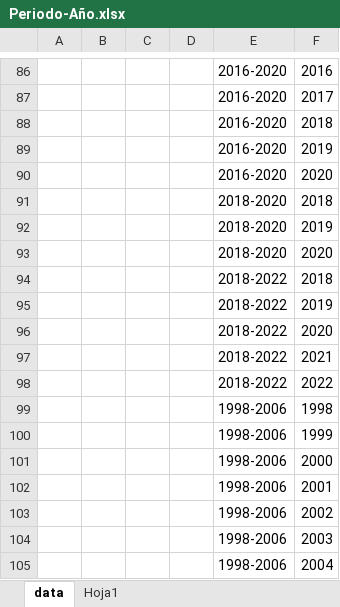
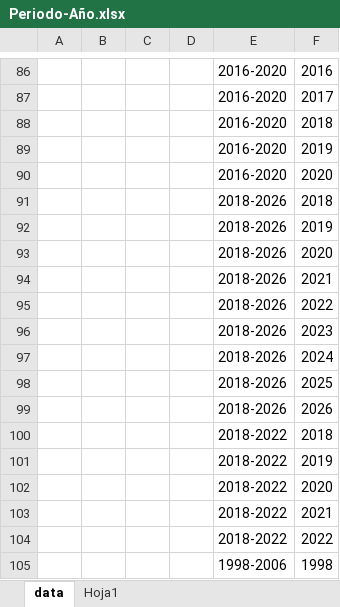
Before and after one commit to Sud-Austral/DATA-ELECCIONES, an Excel workbook: Elecciones 11 Abril 2021/Resultados Elecciones Histórico/Periodo-Año.xlsx, sheet data, drawn as a sheet; only a part is shown, gaps mark what is left out; the shorter side is filled out with more unchanged rows; values as stored, in another font and other column widths than the file's, no borders; table styles not drawn; the diff names each change by its address in the sheet, - before the commit and + after, or states it on an @@ line.

```diff
--- a/Elecciones 11 Abril 2021/Resultados Elecciones Histórico/Periodo-Año.xlsx (sheet data)
+++ b/Elecciones 11 Abril 2021/Resultados Elecciones Histórico/Periodo-Año.xlsx (sheet data)
-E91:E93: 2018-2020
+E91:E93: 2018-2026
+row 94:  |  |  |  | 2018-2026 | 2021
+row 95:  |  |  |  | 2018-2026 | 2022
+row 96:  |  |  |  | 2018-2026 | 2023
+row 97:  |  |  |  | 2018-2026 | 2024
+row 98:  |  |  |  | 2018-2026 | 2025
+row 99:  |  |  |  | 2018-2026 | 2026
```
Also changed, not shown: Contituyentes/LOGOS_partidos_politicos/Logos.xlsx, Elecciones Honduras/data censo Honduras/tratamiento/votaciones_indmas_promedad_mesa_presi.xlsx, 31 other files.
